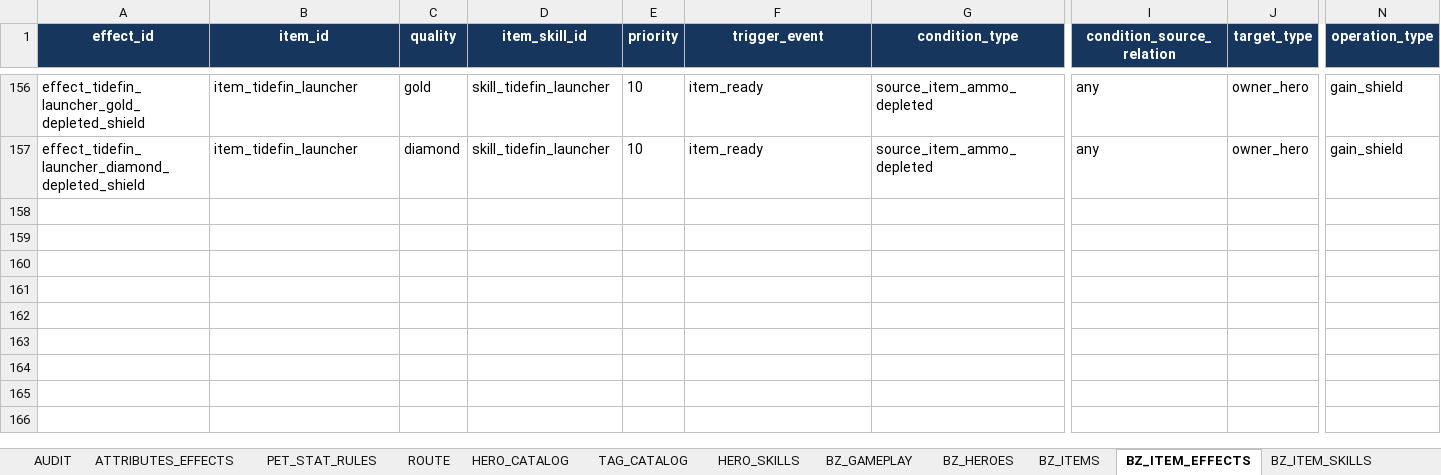
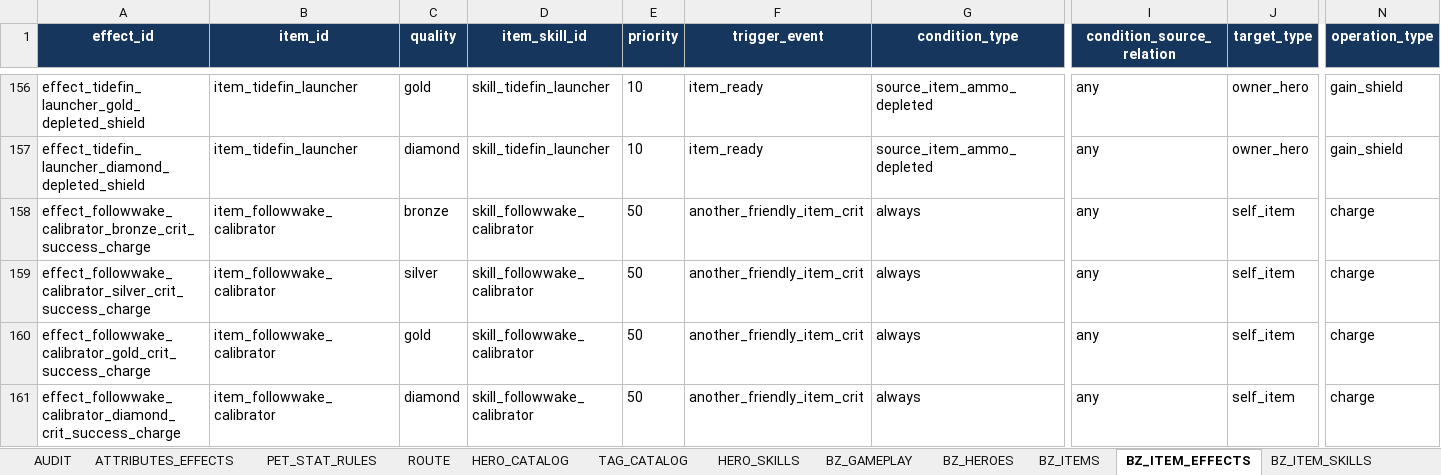
Before and after one commit to jyf0330/ysbzs, an Excel workbook: xlsx/ysbzs_master.xlsx, sheet BZ_ITEM_EFFECTS, drawn as a sheet; only a part is shown, gaps mark what is left out; values as stored, in another font and other column widths than the file's, no borders; rows hold the shown columns only; the diff names each change by its address in the sheet, - before the commit and + after, or states it on an @@ line.

Commit message:
data(content): add original pirate crit success response

```diff
--- a/xlsx/ysbzs_master.xlsx (sheet BZ_ITEM_EFFECTS)
+++ b/xlsx/ysbzs_master.xlsx (sheet BZ_ITEM_EFFECTS)
+row 158: effect_followwake_calibrator_bronze_crit_success_charge | item_followwake_calibrator | bronze | skill_followwake_calibrator | 50 | another_friendly_item_crit | always | any | self_item | charge
+row 159: effect_followwake_calibrator_silver_crit_success_charge | item_followwake_calibrator | silver | skill_followwake_calibrator | 50 | another_friendly_item_crit | always | any | self_item | charge
+row 160: effect_followwake_calibrator_gold_crit_success_charge | item_followwake_calibrator | gold | skill_followwake_calibrator | 50 | another_friendly_item_crit | always | any | self_item | charge
+row 161: effect_followwake_calibrator_diamond_crit_success_charge | item_followwake_calibrator | diamond | skill_followwake_calibrator | 50 | another_friendly_item_crit | always | any | self_item | charge
```
Also changed, not shown: sheet BZ_GAMEPLAY, sheet BZ_GHOST_SNAPSHOTS, sheet BZ_SOURCE_SNAPSHOT, sheet BZ_ITEM_SKILLS, 11 other files.
